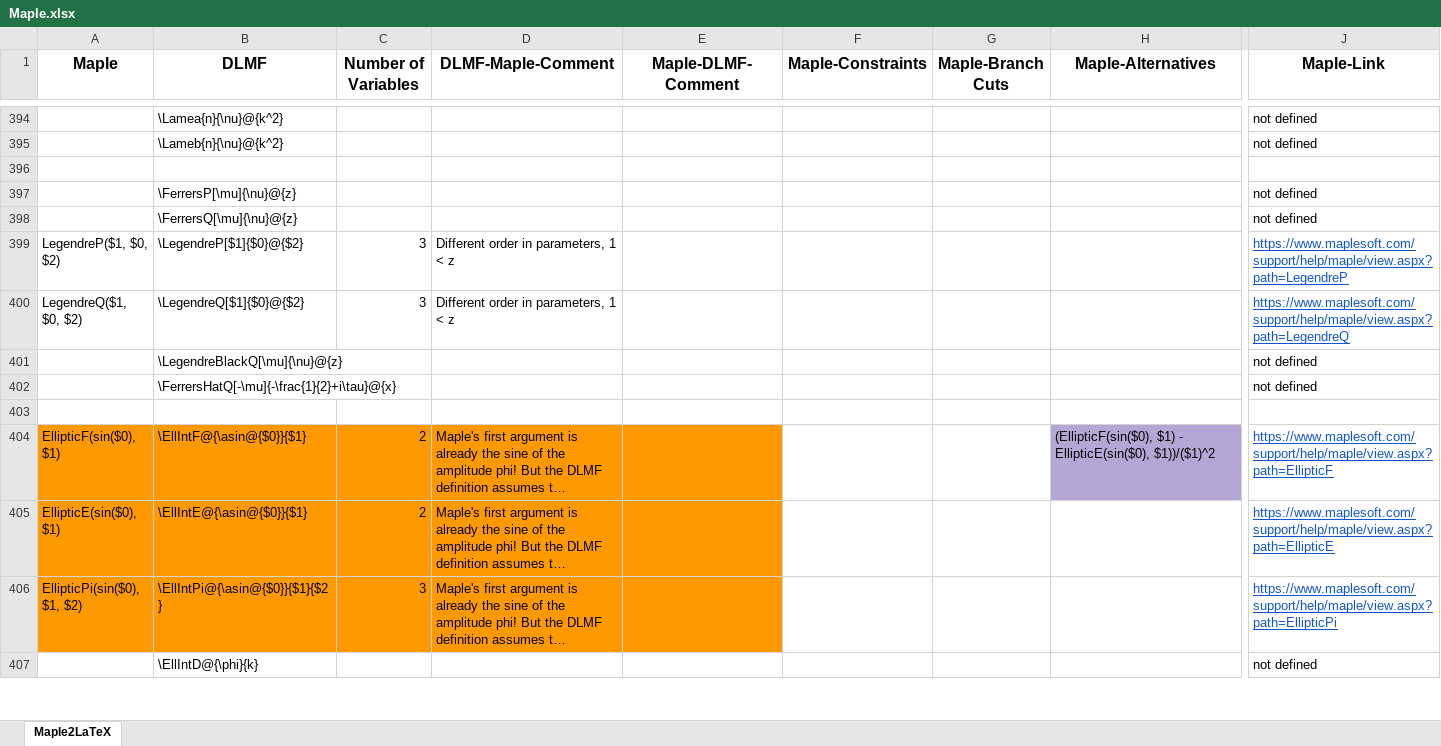
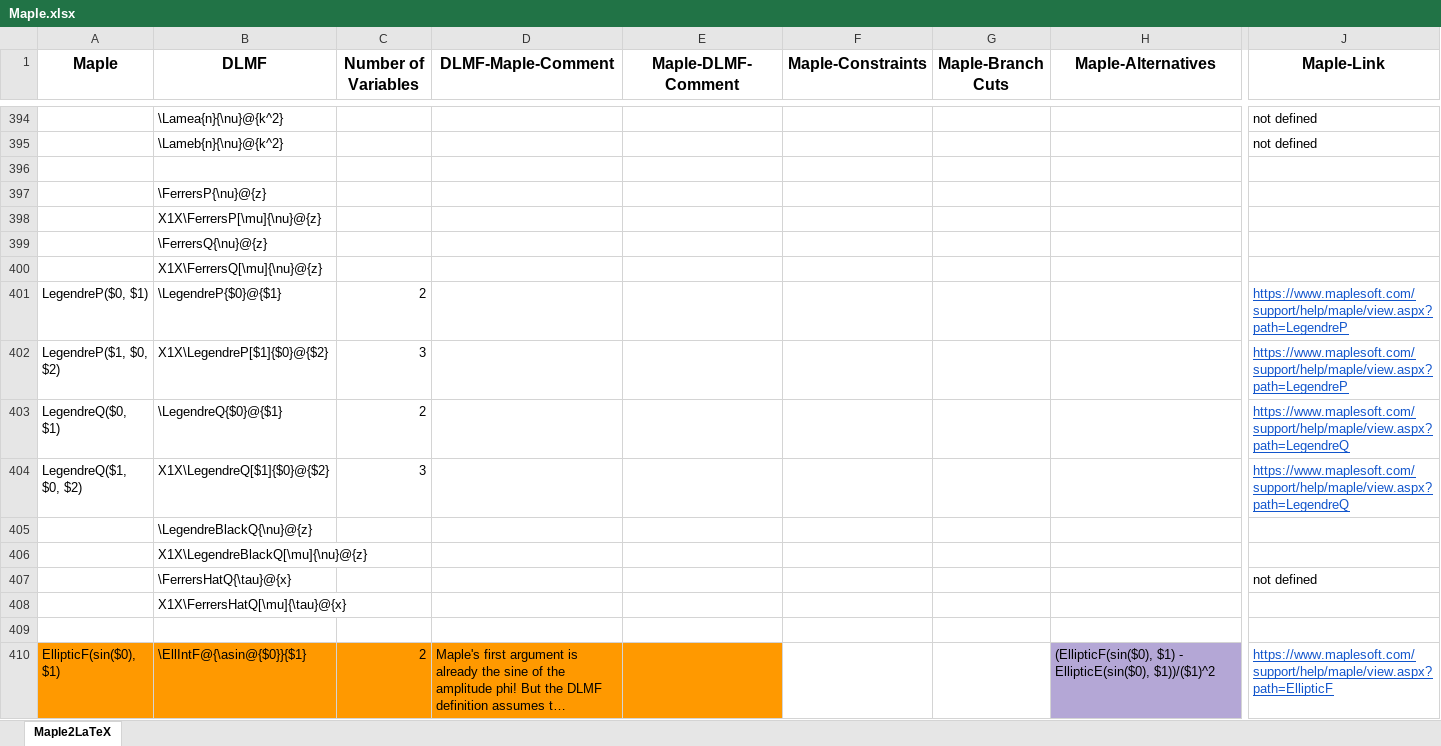
Before and after one commit to gipplab/LaCASt, an Excel workbook: libs/ReferenceData/Maple.xlsx, sheet Maple2LaTeX, drawn as a sheet; only a part is shown, gaps mark what is left out; the shorter side is filled out with more unchanged rows; long unchanged cells end in …; values as stored, in another font and other column widths than the file's, no borders; removed rows and columns are numbered as before the commit, all else as after; rows hold the shown columns only; the diff names each change by its address in the sheet, - before the commit and + after, or states it on an @@ line.

```diff
--- a/libs/ReferenceData/Maple.xlsx (sheet Maple2LaTeX)
+++ b/libs/ReferenceData/Maple.xlsx (sheet Maple2LaTeX)
-row 397:  | \FerrersP[\mu]{\nu}@{z} |  |  |  |  |  |  | not defined
-row 398:  | \FerrersQ[\mu]{\nu}@{z} |  |  |  |  |  |  | not defined
+row 397:  | \FerrersP{\nu}@{z}
+row 398:  | X1X\FerrersP[\mu]{\nu}@{z}
+row 399:  | \FerrersQ{\nu}@{z}
+row 400:  | X1X\FerrersQ[\mu]{\nu}@{z}
+row 401: LegendreP($0, $1) | \LegendreP{$0}@{$1} | 2 |  |  |  |  |  | https://www.maplesoft.com/support/help/maple/view.aspx?path=LegendreP
-B402 (DLMF): \LegendreP[$1]{$0}@{$2}
+B402 (DLMF): X1X\LegendreP[$1]{$0}@{$2}
-D402 (DLMF-Maple-Comment): Different order in parameters, 1 < z
+D402 (DLMF-Maple-Comment): (empty)
+row 403: LegendreQ($0, $1) | \LegendreQ{$0}@{$1} | 2 |  |  |  |  |  | https://www.maplesoft.com/support/help/maple/view.aspx?path=LegendreQ
-B404 (DLMF): \LegendreQ[$1]{$0}@{$2}
+B404 (DLMF): X1X\LegendreQ[$1]{$0}@{$2}
-D404 (DLMF-Maple-Comment): Different order in parameters, 1 < z
+D404 (DLMF-Maple-Comment): (empty)
-row 401:  | \LegendreBlackQ[\mu]{\nu}@{z} |  |  |  |  |  |  | not defined
+row 405:  | \LegendreBlackQ{\nu}@{z}
+row 406:  | X1X\LegendreBlackQ[\mu]{\nu}@{z}
-B407 (DLMF): \FerrersHatQ[-\mu]{-\frac{1}{2}+i\tau}@{x}
+B407 (DLMF): \FerrersHatQ{\tau}@{x}
+row 408:  | X1X\FerrersHatQ[\mu]{\tau}@{x}
```
Also changed, not shown: libs/ReferenceData/LaTeX and Maple.xlsx, 6 other files.
